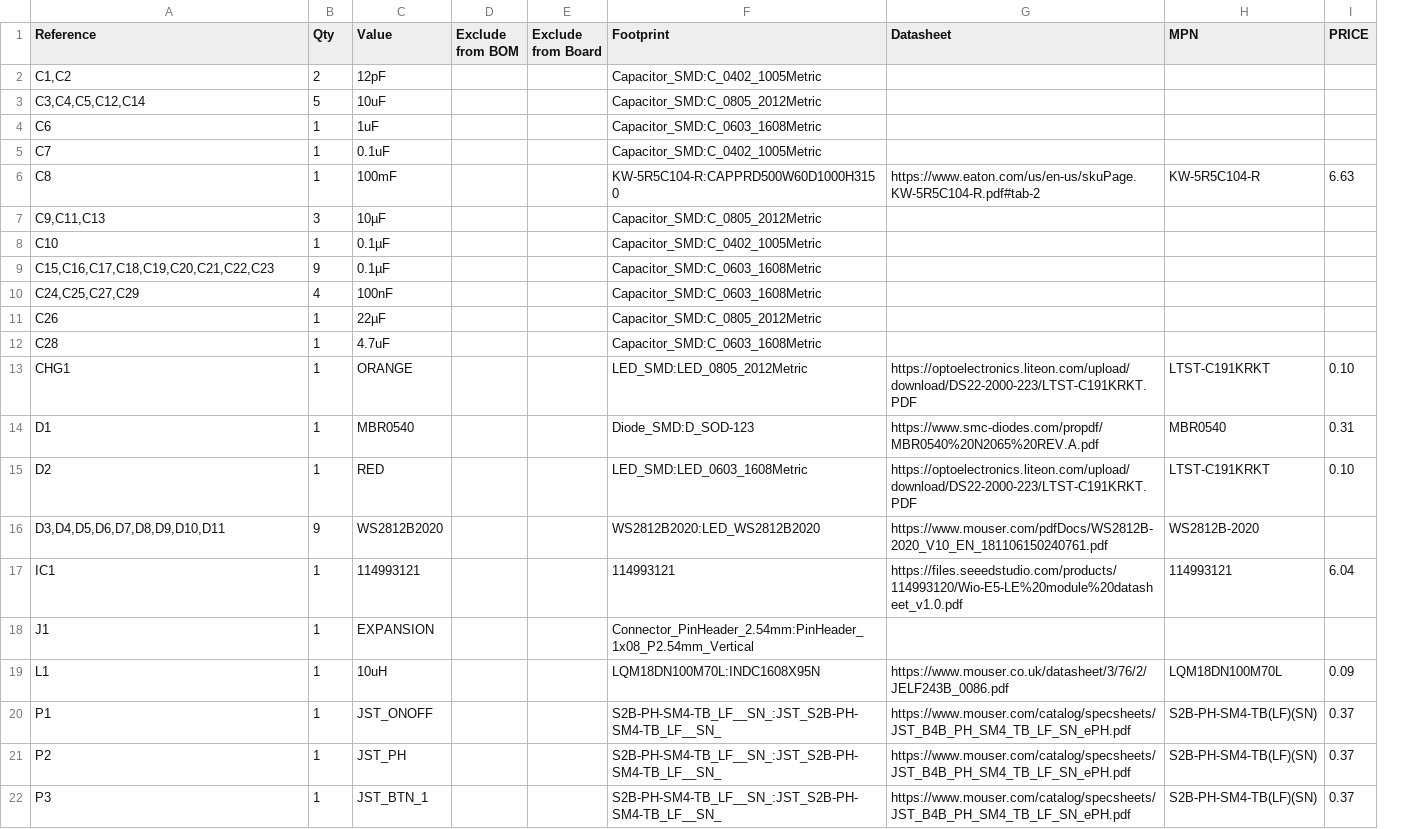
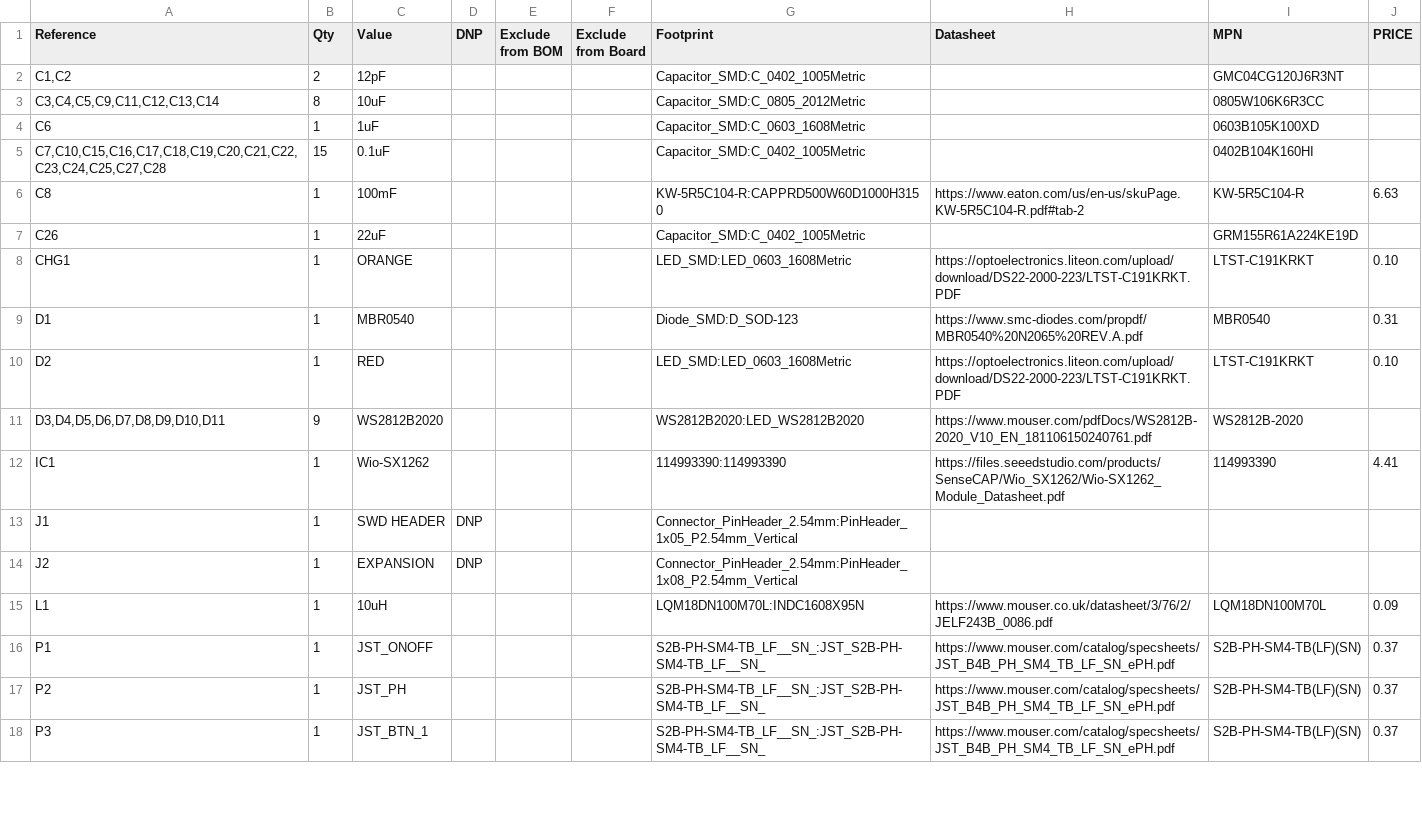
Before and after one commit to wildjames/smart_compass, a CSV file: Medallion_Board/Medallion_Board.csv, drawn as a sheet; only a part is shown; removed rows and columns are numbered as before the commit, all else as after; the diff covers the shown part only; the diff names each change by its address in the sheet, - before the commit and + after, or states it on an @@ line.

```diff
--- a/Medallion_Board/Medallion_Board.csv
+++ b/Medallion_Board/Medallion_Board.csv
+column D (DNP), row 13: DNP
-I2 (MPN): (empty)
+I2 (MPN): GMC04CG120J6R3NT
-row 3: C3,C4,C5,C12,C14 | 5 | 10uF |  |  | Capacitor_SMD:C_0805_2012Metric
+row 3: C3,C4,C5,C9,C11,C12,C13,C14 | 8 | 10uF |  |  |  | Capacitor_SMD:C_0805_2012Metric |  | 0805W106K6R3CC
-I4 (MPN): (empty)
+I4 (MPN): 0603B105K100XD
-row 5: C7 | 1 | 0.1uF |  |  | Capacitor_SMD:C_0402_1005Metric
+row 5: C7,C10,C15,C16,C17,C18,C19,C20,C21,C22,C23,C24,C25,C27,C28 | 15 | 0.1uF |  |  |  | Capacitor_SMD:C_0402_1005Metric |  | 0402B104K160HI
-row 7: C9,C11,C13 | 3 | 10µF |  |  | Capacitor_SMD:C_0805_2012Metric
-row 8: C10 | 1 | 0.1µF |  |  | Capacitor_SMD:C_0402_1005Metric
-row 9: C15,C16,C17,C18,C19,C20,C21,C22,C23 | 9 | 0.1µF |  |  | Capacitor_SMD:C_0603_1608Metric
-row 10: C24,C25,C27,C29 | 4 | 100nF |  |  | Capacitor_SMD:C_0603_1608Metric
-C7 (Value): 22µF
+C7 (Value): 22uF
-G7 (Footprint): Capacitor_SMD:C_0805_2012Metric
+G7 (Footprint): Capacitor_SMD:C_0402_1005Metric
-I7 (MPN): (empty)
+I7 (MPN): GRM155R61A224KE19D
-row 12: C28 | 1 | 4.7uF |  |  | Capacitor_SMD:C_0603_1608Metric
-G8 (Footprint): LED_SMD:LED_0805_2012Metric
+G8 (Footprint): LED_SMD:LED_0603_1608Metric
-C12 (Value): 114993121
+C12 (Value): Wio-SX1262
-G12 (Footprint): 114993121
+G12 (Footprint): 114993390:114993390
-H12 (Datasheet): https://files.seeedstudio.com/products/114993120/Wio-E5-LE%20module%20datasheet_v1.0.pdf
+H12 (Datasheet): https://files.seeedstudio.com/products/SenseCAP/Wio_SX1262/Wio-SX1262_Module_Datasheet.pdf
-I12 (MPN): 114993121
+I12 (MPN): 114993390
-J12 (PRICE): 6.04
+J12 (PRICE): 4.41
-C13 (Value): EXPANSION
+C13 (Value): SWD HEADER
-G13 (Footprint): Connector_PinHeader_2.54mm:PinHeader_1x08_P2.54mm_Vertical
+G13 (Footprint): Connector_PinHeader_2.54mm:PinHeader_1x05_P2.54mm_Vertical
+row 14: J2 | 1 | EXPANSION | DNP |  |  | Connector_PinHeader_2.54mm:PinHeader_1x08_P2.54mm_Vertical
```
Also changed, not shown: 1 added row, 4 removed rows and 11 edited cells elsewhere in this file, 7 other files.
